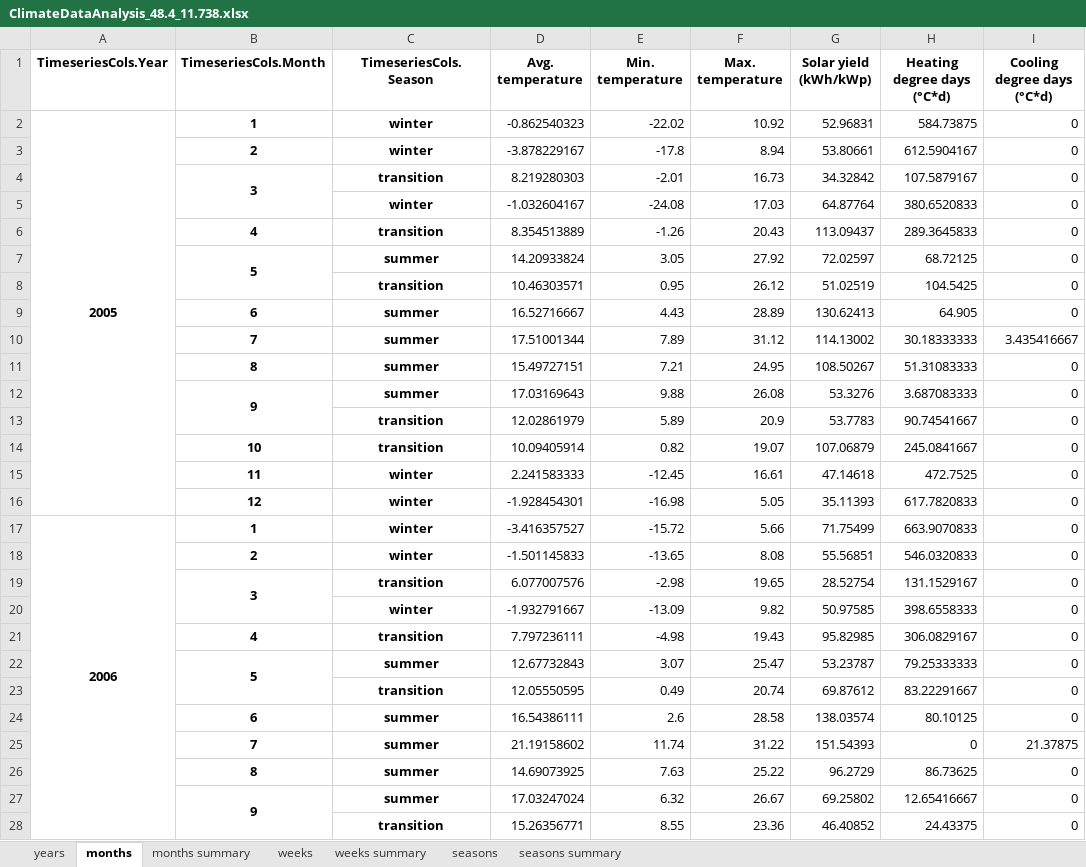
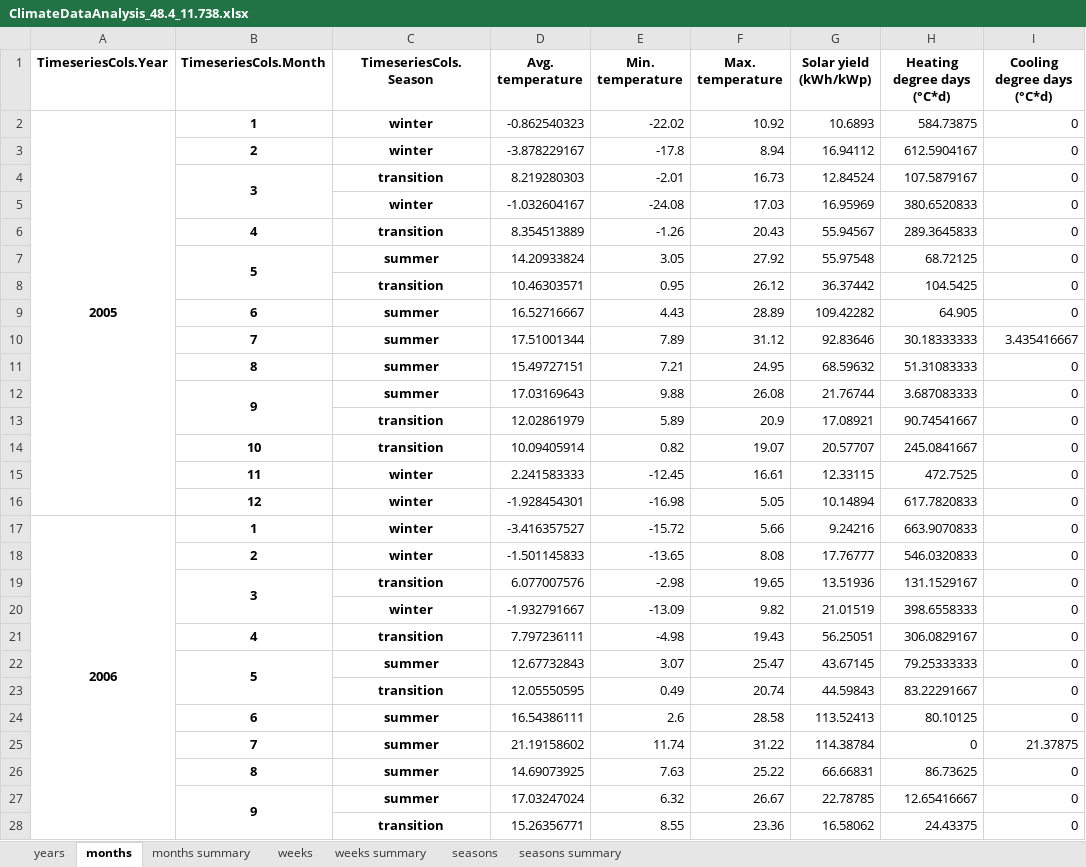
Before and after one commit to frlieri/P2Bldg, an Excel workbook: data/output/results/Example_building_opt/ClimateDataAnalysis_48.4_11.738.xlsx, sheet months, drawn as a sheet; only a part is shown; values as stored, in another font and other column widths than the file's, no borders; the diff covers the shown part only; the diff names each change by its address in the sheet, - before the commit and + after, or states it on an @@ line.

```diff
--- a/data/output/results/Example_building_opt/ClimateDataAnalysis_48.4_11.738.xlsx (sheet months)
+++ b/data/output/results/Example_building_opt/ClimateDataAnalysis_48.4_11.738.xlsx (sheet months)
-G2 (Solar yield (kWh/kWp)): 52.96831
+G2 (Solar yield (kWh/kWp)): 10.6893
-G3 (Solar yield (kWh/kWp)): 53.80661
+G3 (Solar yield (kWh/kWp)): 16.94112
-G4 (Solar yield (kWh/kWp)): 34.32842
+G4 (Solar yield (kWh/kWp)): 12.84524
-G5 (Solar yield (kWh/kWp)): 64.87764
+G5 (Solar yield (kWh/kWp)): 16.95969
-G6 (Solar yield (kWh/kWp)): 113.09437
+G6 (Solar yield (kWh/kWp)): 55.94567
-G7 (Solar yield (kWh/kWp)): 72.02597
+G7 (Solar yield (kWh/kWp)): 55.97548
-G8 (Solar yield (kWh/kWp)): 51.02519
+G8 (Solar yield (kWh/kWp)): 36.37442
-G9 (Solar yield (kWh/kWp)): 130.62413
+G9 (Solar yield (kWh/kWp)): 109.42282
-G10 (Solar yield (kWh/kWp)): 114.13002
+G10 (Solar yield (kWh/kWp)): 92.83646
-G11 (Solar yield (kWh/kWp)): 108.50267
+G11 (Solar yield (kWh/kWp)): 68.59632
-G12 (Solar yield (kWh/kWp)): 53.3276
+G12 (Solar yield (kWh/kWp)): 21.76744
-G13 (Solar yield (kWh/kWp)): 53.7783
+G13 (Solar yield (kWh/kWp)): 17.08921
-G14 (Solar yield (kWh/kWp)): 107.06879
+G14 (Solar yield (kWh/kWp)): 20.57707
-G15 (Solar yield (kWh/kWp)): 47.14618
+G15 (Solar yield (kWh/kWp)): 12.33115
-G16 (Solar yield (kWh/kWp)): 35.11393
+G16 (Solar yield (kWh/kWp)): 10.14894
-G17 (Solar yield (kWh/kWp)): 71.75499
+G17 (Solar yield (kWh/kWp)): 9.24216
-G18 (Solar yield (kWh/kWp)): 55.56851
+G18 (Solar yield (kWh/kWp)): 17.76777
-G19 (Solar yield (kWh/kWp)): 28.52754
+G19 (Solar yield (kWh/kWp)): 13.51936
-G20 (Solar yield (kWh/kWp)): 50.97585
+G20 (Solar yield (kWh/kWp)): 21.01519
-G21 (Solar yield (kWh/kWp)): 95.82985
+G21 (Solar yield (kWh/kWp)): 56.25051
-G22 (Solar yield (kWh/kWp)): 53.23787
+G22 (Solar yield (kWh/kWp)): 43.67145
-G23 (Solar yield (kWh/kWp)): 69.87612
+G23 (Solar yield (kWh/kWp)): 44.59843
-G24 (Solar yield (kWh/kWp)): 138.03574
+G24 (Solar yield (kWh/kWp)): 113.52413
-G25 (Solar yield (kWh/kWp)): 151.54393
+G25 (Solar yield (kWh/kWp)): 114.38784
-G26 (Solar yield (kWh/kWp)): 96.2729
+G26 (Solar yield (kWh/kWp)): 66.66831
-G27 (Solar yield (kWh/kWp)): 69.25802
+G27 (Solar yield (kWh/kWp)): 22.78785
-G28 (Solar yield (kWh/kWp)): 46.40852
+G28 (Solar yield (kWh/kWp)): 16.58062
```
Also changed, not shown: 262 edited cells elsewhere in this sheet, sheet weeks, sheet weeks summary, sheet seasons, sheet months summary, sheet years, sheet seasons summary, charts or pictures, data/input/Example_building_opt.xlsx, data/output/results/Example_building_opt/InputData.xlsx, 12 other files.
